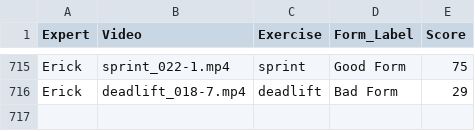
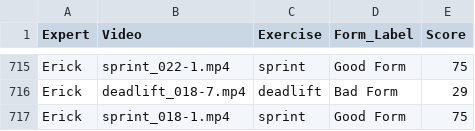
Before and after one commit to Exryz/video-scoring, a CSV file: expert_scores.csv, drawn as a sheet; only a part is shown, gaps mark what is left out; the diff names each change by its address in the sheet, - before the commit and + after, or states it on an @@ line.

Commit message:
Erick scored sprint_018-1.mp4

```diff
--- a/expert_scores.csv
+++ b/expert_scores.csv
+row 717: Erick | sprint_018-1.mp4 | sprint | Good Form | 75
```
